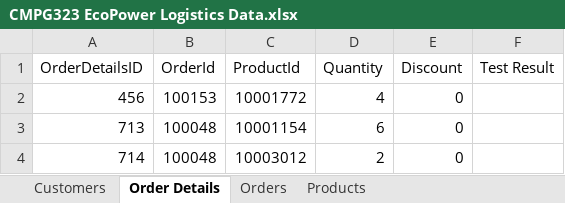
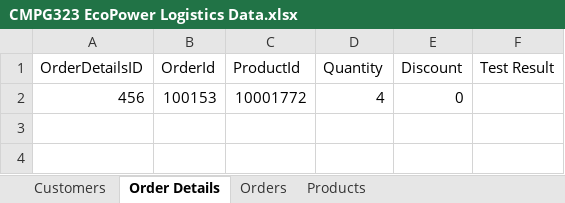
Before and after one commit to Albert-Willemse/CMPG-323-Project-4-UiPath, an Excel workbook: Input/CMPG323 EcoPower Logistics Data.xlsx, sheet Order Details, drawn as a sheet; values as stored, in another font and other column widths than the file's, no borders; the diff names each change by its address in the sheet, - before the commit and + after, or states it on an @@ line.

```diff
--- a/Input/CMPG323 EcoPower Logistics Data.xlsx (sheet Order Details)
+++ b/Input/CMPG323 EcoPower Logistics Data.xlsx (sheet Order Details)
-row 3: 713 | 100048 | 10001154 | 6 | 0
-row 4: 714 | 100048 | 10003012 | 2 | 0
```
Also changed, not shown: sheet Products, sheet Orders, 40 other files.
